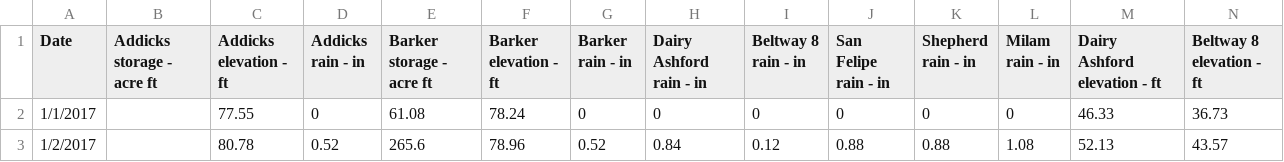
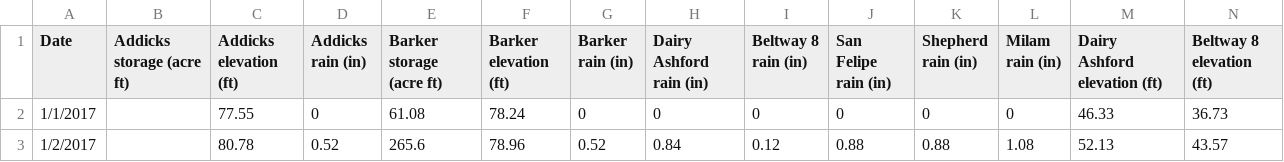
Before and after one commit to Margsaniel/htxemergencycoders, a CSV file: data/clean_data/reservoirs_and_bayou.csv, drawn as a sheet; only a part is shown; the diff covers the shown part only; the diff names each change by its address in the sheet, - before the commit and + after, or states it on an @@ line.

Commit message:
cleaned up units in reservoirs_and_bayous csv

```diff
--- a/data/clean_data/reservoirs_and_bayou.csv
+++ b/data/clean_data/reservoirs_and_bayou.csv
-B1: Addicks storage - acre ft
+B1: Addicks storage (acre ft)
-C1: Addicks elevation - ft
+C1: Addicks elevation (ft)
-D1: Addicks rain - in
+D1: Addicks rain (in)
-E1: Barker storage - acre ft
+E1: Barker storage (acre ft)
-F1: Barker elevation - ft
+F1: Barker elevation (ft)
-G1: Barker rain - in
+G1: Barker rain (in)
-H1: Dairy Ashford rain - in
+H1: Dairy Ashford rain (in)
-I1: Beltway 8 rain - in
+I1: Beltway 8 rain (in)
-J1: San Felipe rain - in
+J1: San Felipe rain (in)
-K1: Shepherd rain - in
+K1: Shepherd rain (in)
-L1: Milam rain - in
+L1: Milam rain (in)
-M1: Dairy Ashford elevation - ft
+M1: Dairy Ashford elevation (ft)
-N1: Beltway 8 elevation - ft
+N1: Beltway 8 elevation (ft)
```
Also changed, not shown: 4 edited cells elsewhere in this file.
